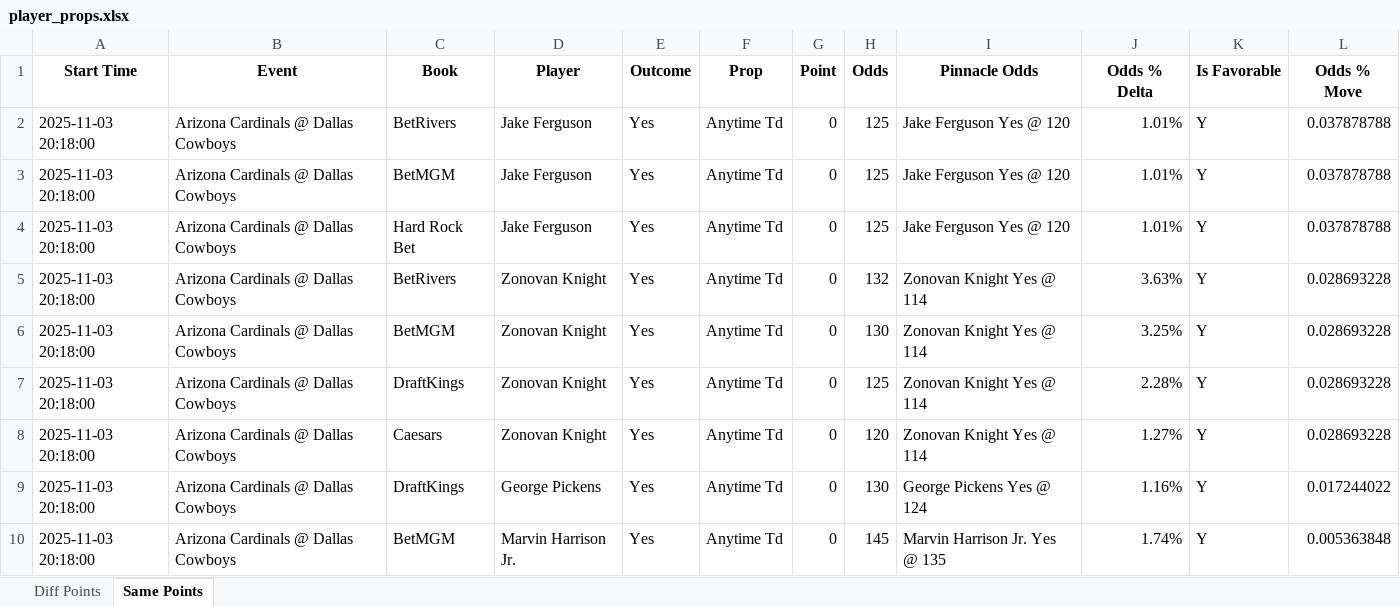
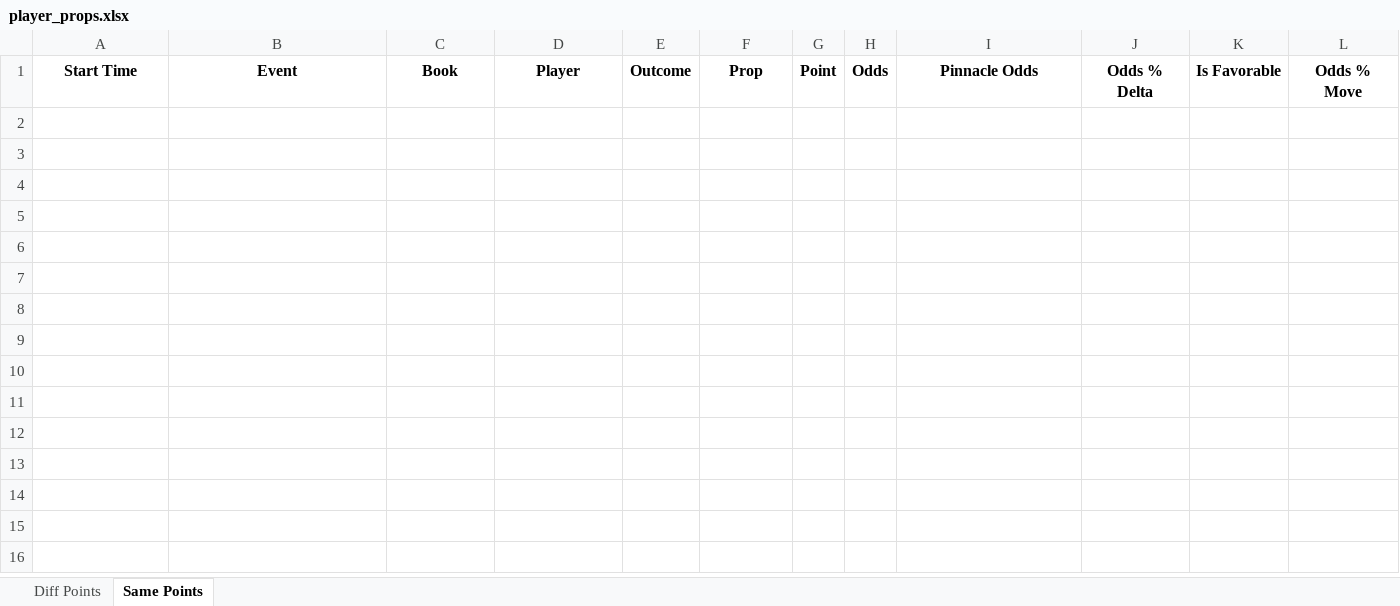
Before and after one commit to rahulShahCode/player-props-scraper, an Excel workbook: player_props.xlsx, sheet Same Points, drawn as a sheet; values as stored, in another font and other column widths than the file's, no borders; the diff names each change by its address in the sheet, - before the commit and + after, or states it on an @@ line.

```diff
--- a/player_props.xlsx (sheet Same Points)
+++ b/player_props.xlsx (sheet Same Points)
-row 2: 2025-11-03 20:18:00 | Arizona Cardinals @ Dallas Cowboys | BetRivers | Jake Ferguson | Yes | Anytime Td | 0 | 125 | Jake Ferguson Yes @ 120 | 1.01% | Y | 0.037878788
-row 3: 2025-11-03 20:18:00 | Arizona Cardinals @ Dallas Cowboys | BetMGM | Jake Ferguson | Yes | Anytime Td | 0 | 125 | Jake Ferguson Yes @ 120 | 1.01% | Y | 0.037878788
-row 4: 2025-11-03 20:18:00 | Arizona Cardinals @ Dallas Cowboys | Hard Rock Bet | Jake Ferguson | Yes | Anytime Td | 0 | 125 | Jake Ferguson Yes @ 120 | 1.01% | Y | 0.037878788
-row 5: 2025-11-03 20:18:00 | Arizona Cardinals @ Dallas Cowboys | BetRivers | Zonovan Knight | Yes | Anytime Td | 0 | 132 | Zonovan Knight Yes @ 114 | 3.63% | Y | 0.028693228
-row 6: 2025-11-03 20:18:00 | Arizona Cardinals @ Dallas Cowboys | BetMGM | Zonovan Knight | Yes | Anytime Td | 0 | 130 | Zonovan Knight Yes @ 114 | 3.25% | Y | 0.028693228
-row 7: 2025-11-03 20:18:00 | Arizona Cardinals @ Dallas Cowboys | DraftKings | Zonovan Knight | Yes | Anytime Td | 0 | 125 | Zonovan Knight Yes @ 114 | 2.28% | Y | 0.028693228
-row 8: 2025-11-03 20:18:00 | Arizona Cardinals @ Dallas Cowboys | Caesars | Zonovan Knight | Yes | Anytime Td | 0 | 120 | Zonovan Knight Yes @ 114 | 1.27% | Y | 0.028693228
-row 9: 2025-11-03 20:18:00 | Arizona Cardinals @ Dallas Cowboys | DraftKings | George Pickens | Yes | Anytime Td | 0 | 130 | George Pickens Yes @ 124 | 1.16% | Y | 0.017244022
-row 10: 2025-11-03 20:18:00 | Arizona Cardinals @ Dallas Cowboys | BetMGM | Marvin Harrison Jr. | Yes | Anytime Td | 0 | 145 | Marvin Harrison Jr. Yes @ 135 | 1.74% | Y | 0.005363848
```
Also changed, not shown: sheet Diff Points, 2 other files.
